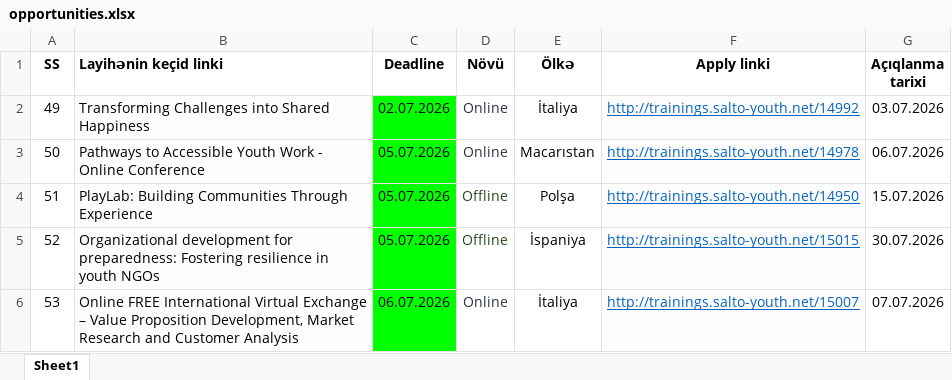
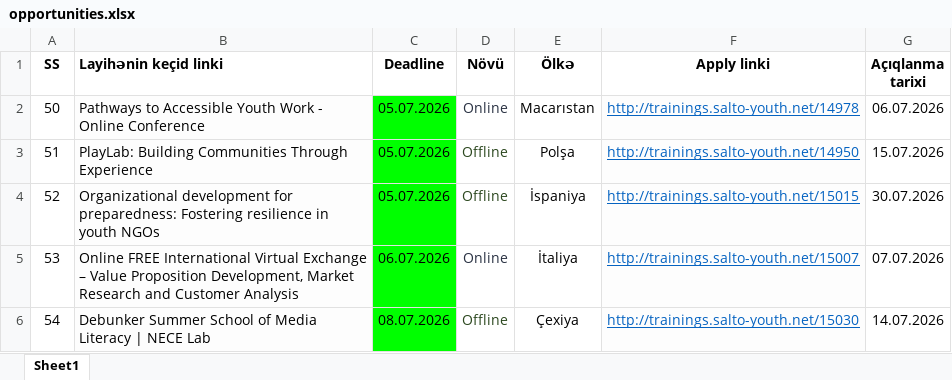
Before and after one commit to galaksidekikaradelik/Nomad-Youth-Platform, an Excel workbook: src/data/opportunities.xlsx, sheet Sheet1, drawn as a sheet; only a part is shown; the shorter side is filled out with more unchanged rows; values as stored, in another font and other column widths than the file's, no borders; the diff names each change by its address in the sheet, - before the commit and + after, or states it on an @@ line.

```diff
--- a/src/data/opportunities.xlsx (sheet Sheet1)
+++ b/src/data/opportunities.xlsx (sheet Sheet1)
-row 2: 49 | Transforming Challenges into Shared Happiness | 02.07.2026 | Online | İtaliya | http://trainings.salto-youth.net/14992 | 03.07.2026
```
Also changed, not shown: 14 other files.
